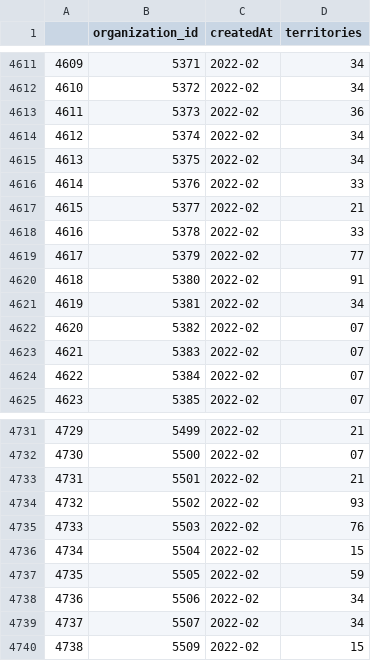
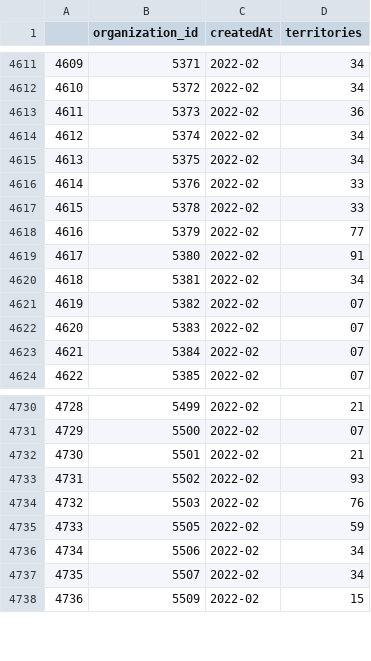
Before and after one commit to Antoine-Carre/Dashoard-Suivi-Indicateurs, a CSV file: ressource/df_orga_ceated.csv, drawn as a sheet; only a part is shown, gaps mark what is left out; removed rows and columns are numbered as before the commit, all else as after; the diff covers the shown part only; the diff names each change by its address in the sheet, - before the commit and + after, or states it on an @@ line.

```diff
--- a/ressource/df_orga_ceated.csv
+++ b/ressource/df_orga_ceated.csv
-row 4617: 4615 | 5377 | 2022-02 | 21
@@ column A renumbered between rows 4617 and 4755 @@
-row 4736: 4734 | 5504 | 2022-02 | 15
```
Also changed, not shown: 47 added rows elsewhere in this file, ressource/df_fiches_nb_serv.csv, ressource/df_history_data.csv, 24 other files.
